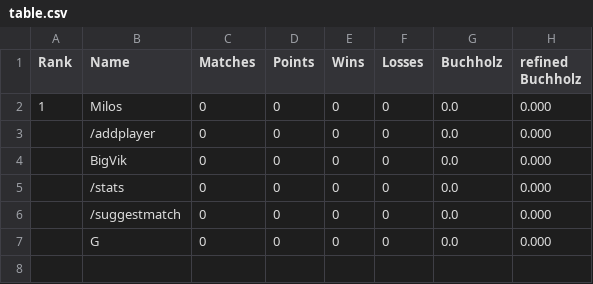
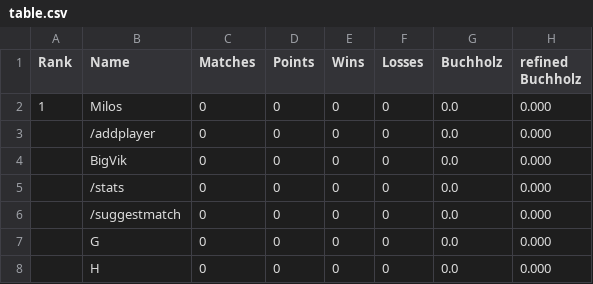
Before and after one commit to flunkypiraten/flunkypiraten.github.io, a CSV file: _data/table.csv, drawn as a sheet.

Commit message:
update table data

```diff
--- a/_data/table.csv
+++ b/_data/table.csv
@@ -7 +7,2 @@ Rank,Name,Matches,Points,Wins,Losses,Buchholz,refined Buchholz
 ,G,0,0,0,0,0.0,0.000
+,H,0,0,0,0,0.0,0.000
```
